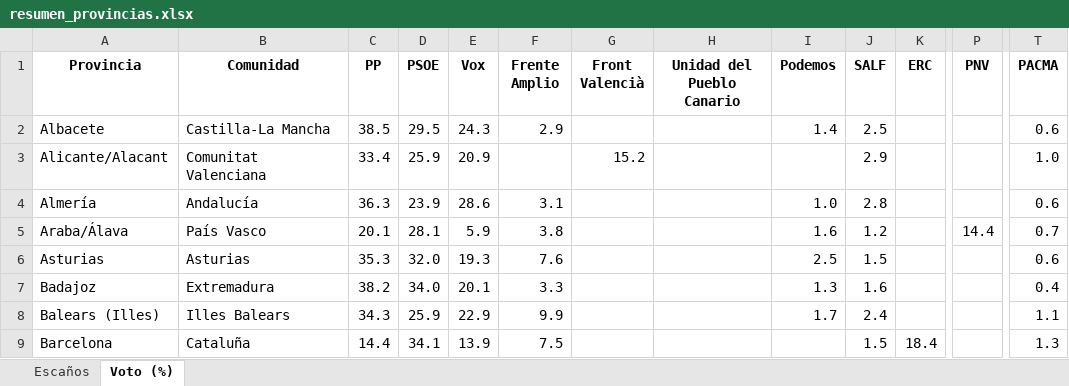
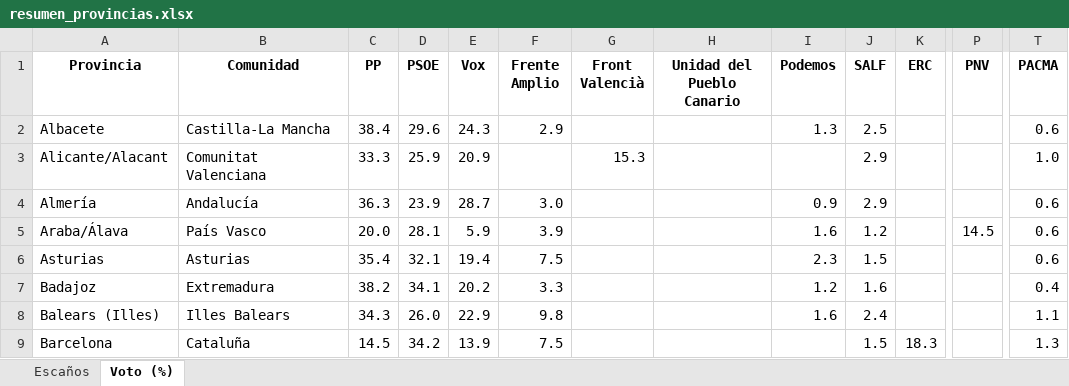
Before and after one commit to fermanpre/pondera, an Excel workbook: Web/sitio/resumen_provincias.xlsx, sheet Voto (%), drawn as a sheet; only a part is shown, gaps mark what is left out; values as stored, in another font and other column widths than the file's, no borders; the diff covers the shown part only; the diff names each change by its address in the sheet, - before the commit and + after, or states it on an @@ line.

```diff
--- a/Web/sitio/resumen_provincias.xlsx (sheet Voto (%))
+++ b/Web/sitio/resumen_provincias.xlsx (sheet Voto (%))
-C2 (PP): 38.5
+C2 (PP): 38.4
-D2 (PSOE): 29.5
+D2 (PSOE): 29.6
-I2 (Podemos): 1.4
+I2 (Podemos): 1.3
-C3 (PP): 33.4
+C3 (PP): 33.3
-G3 (Front Valencià): 15.2
+G3 (Front Valencià): 15.3
-E4 (Vox): 28.6
+E4 (Vox): 28.7
-F4 (Frente Amplio): 3.1
+F4 (Frente Amplio): 3.0
-I4 (Podemos): 1.0
+I4 (Podemos): 0.9
-J4 (SALF): 2.8
+J4 (SALF): 2.9
-C5 (PP): 20.1
+C5 (PP): 20.0
-F5 (Frente Amplio): 3.8
+F5 (Frente Amplio): 3.9
-P5 (PNV): 14.4
+P5 (PNV): 14.5
-T5 (PACMA): 0.7
+T5 (PACMA): 0.6
-C6 (PP): 35.3
+C6 (PP): 35.4
-D6 (PSOE): 32.0
+D6 (PSOE): 32.1
-E6 (Vox): 19.3
+E6 (Vox): 19.4
-F6 (Frente Amplio): 7.6
+F6 (Frente Amplio): 7.5
-I6 (Podemos): 2.5
+I6 (Podemos): 2.3
-D7 (PSOE): 34.0
+D7 (PSOE): 34.1
-E7 (Vox): 20.1
+E7 (Vox): 20.2
-I7 (Podemos): 1.3
+I7 (Podemos): 1.2
-D8 (PSOE): 25.9
+D8 (PSOE): 26.0
-F8 (Frente Amplio): 9.9
+F8 (Frente Amplio): 9.8
-I8 (Podemos): 1.7
+I8 (Podemos): 1.6
-C9 (PP): 14.4
+C9 (PP): 14.5
-D9 (PSOE): 34.1
+D9 (PSOE): 34.2
-K9 (ERC): 18.4
+K9 (ERC): 18.3
```
Also changed, not shown: 143 edited cells elsewhere in this sheet, sheet Escaños, 23 other files.
